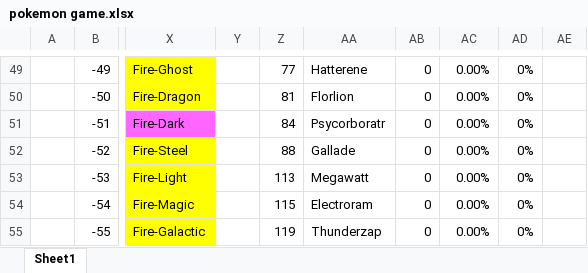
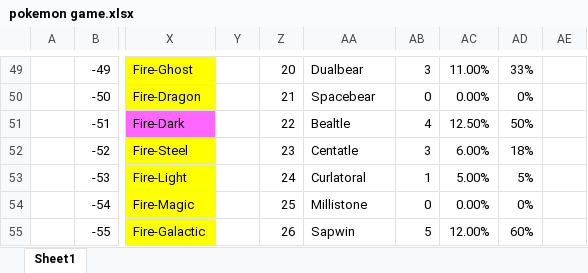
Before and after one commit to sjkuhnke/PokemonGame, an Excel workbook: PokemonGame/stuff/pokemon game.xlsx, sheet Sheet1, drawn as a sheet; only a part is shown, gaps mark what is left out; values as stored, in another font and other column widths than the file's, no borders; conditional formats and table styles not drawn; the diff covers the shown part only; the diff names each change by its address in the sheet, - before the commit and + after, or states it on an @@ line.

```diff
--- a/PokemonGame/stuff/pokemon game.xlsx (sheet Sheet1)
+++ b/PokemonGame/stuff/pokemon game.xlsx (sheet Sheet1)
-Z49: 77
+Z49: 20
-AA49: Hatterene
+AA49: Dualbear
-AB49: 0
+AB49: 3
-AC49: 0.00%
+AC49: 11.00%
-AD49: 0%
+AD49: 33%
-Z50: 81
+Z50: 21
-AA50: Florlion
+AA50: Spacebear
-Z51: 84
+Z51: 22
-AA51: Psycorboratr
+AA51: Bealtle
-AB51: 0
+AB51: 4
-AC51: 0.00%
+AC51: 12.50%
-AD51: 0%
+AD51: 50%
-Z52: 88
+Z52: 23
-AA52: Gallade
+AA52: Centatle
-AB52: 0
+AB52: 3
-AC52: 0.00%
+AC52: 6.00%
-AD52: 0%
+AD52: 18%
-Z53: 113
+Z53: 24
-AA53: Megawatt
+AA53: Curlatoral
-AB53: 0
+AB53: 1
-AC53: 0.00%
+AC53: 5.00%
-AD53: 0%
+AD53: 5%
-Z54: 115
+Z54: 25
-AA54: Electroram
+AA54: Millistone
-Z55: 119
+Z55: 26
-AA55: Thunderzap
+AA55: Sapwin
-AB55: 0
+AB55: 5
-AC55: 0.00%
+AC55: 12.00%
-AD55: 0%
+AD55: 60%
```
Also changed, not shown: 1366 edited cells elsewhere in this sheet, PokemonGame/stuff/xhenos story work.xlsx, 31 other files.
